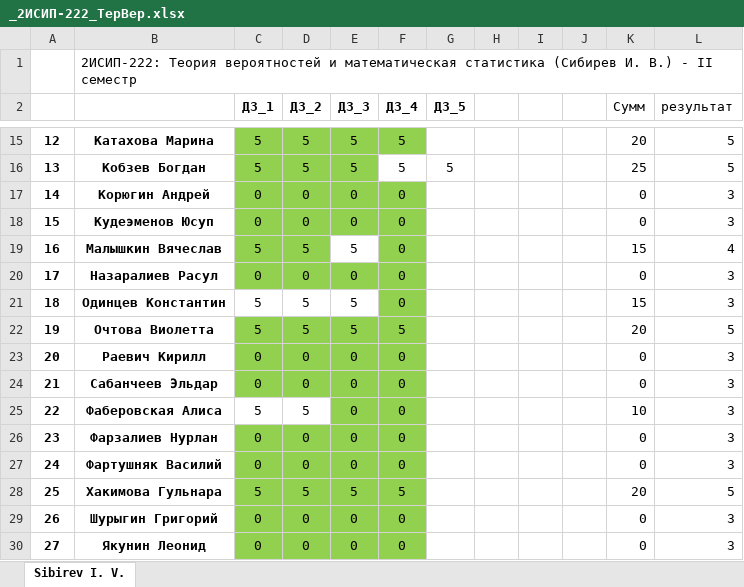
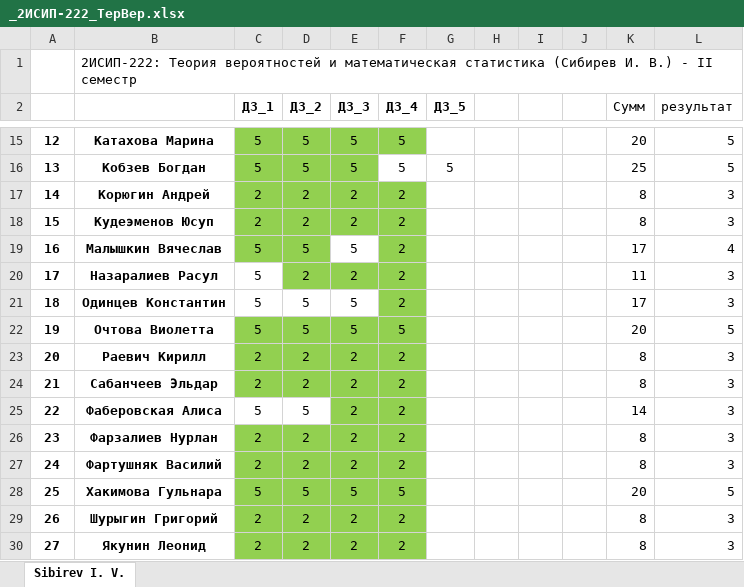
Before and after one commit to IvanSibirevV2/KipFin_Lab_2023-24_Git0, an Excel workbook: _2ИСИП-222_ТерВер.xlsx, sheet Sibirev I. V., drawn as a sheet; only a part is shown, gaps mark what is left out; values as stored, in another font and other column widths than the file's, no borders; conditional formats not drawn; the diff covers the shown part only; the diff names each change by its address in the sheet, - before the commit and + after, or states it on an @@ line.

```diff
--- a/_2ИСИП-222_ТерВер.xlsx (sheet Sibirev I. V.)
+++ b/_2ИСИП-222_ТерВер.xlsx (sheet Sibirev I. V.)
-C17:C18 (ДЗ_1): 0
+C17:C18 (ДЗ_1): 2
-D17:D18 (ДЗ_2): 0
+D17:D18 (ДЗ_2): 2
-E17:E18 (ДЗ_3): 0
+E17:E18 (ДЗ_3): 2
-F17:F21 (ДЗ_4): 0
+F17:F21 (ДЗ_4): 2
-K17:K18 (Сумм): 0
+K17:K18 (Сумм): 8
-K19 (Сумм): 15
+K19 (Сумм): 17
-C20 (ДЗ_1): 0
+C20 (ДЗ_1): 5
-C20 fill: #92D050
+C20 fill: none
-D20 (ДЗ_2): 0
+D20 (ДЗ_2): 2
-E20 (ДЗ_3): 0
+E20 (ДЗ_3): 2
-K20 (Сумм): 0
+K20 (Сумм): 11
-K21 (Сумм): 15
+K21 (Сумм): 17
-C23:C24 (ДЗ_1): 0
+C23:C24 (ДЗ_1): 2
-D23:D24 (ДЗ_2): 0
+D23:D24 (ДЗ_2): 2
-E23:E27 (ДЗ_3): 0
+E23:E27 (ДЗ_3): 2
-F23:F27 (ДЗ_4): 0
+F23:F27 (ДЗ_4): 2
-K23:K24 (Сумм): 0
+K23:K24 (Сумм): 8
-K25 (Сумм): 10
+K25 (Сумм): 14
-C26:C27 (ДЗ_1): 0
+C26:C27 (ДЗ_1): 2
-D26:D27 (ДЗ_2): 0
+D26:D27 (ДЗ_2): 2
-K26:K27 (Сумм): 0
+K26:K27 (Сумм): 8
-C29:C30 (ДЗ_1): 0
+C29:C30 (ДЗ_1): 2
-D29:D30 (ДЗ_2): 0
+D29:D30 (ДЗ_2): 2
-E29:E30 (ДЗ_3): 0
+E29:E30 (ДЗ_3): 2
-F29:F30 (ДЗ_4): 0
+F29:F30 (ДЗ_4): 2
-K29:K30 (Сумм): 0
+K29:K30 (Сумм): 8
```
Also changed, not shown: 32 edited cells elsewhere in this sheet, 2ИСИП-522/_2ИСИП-522_ТерВер.xlsx, _2ИСИП-122_ТерВер.xlsx.
